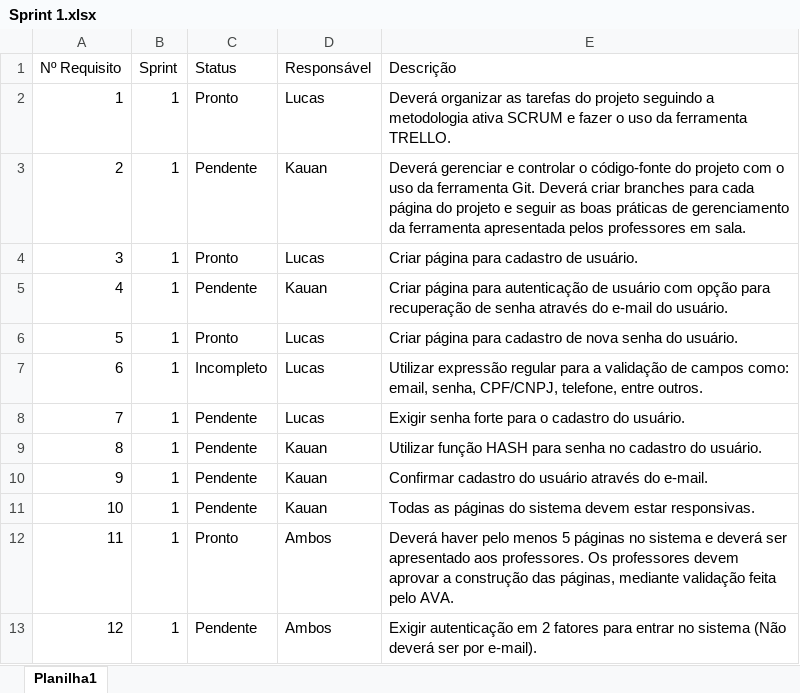
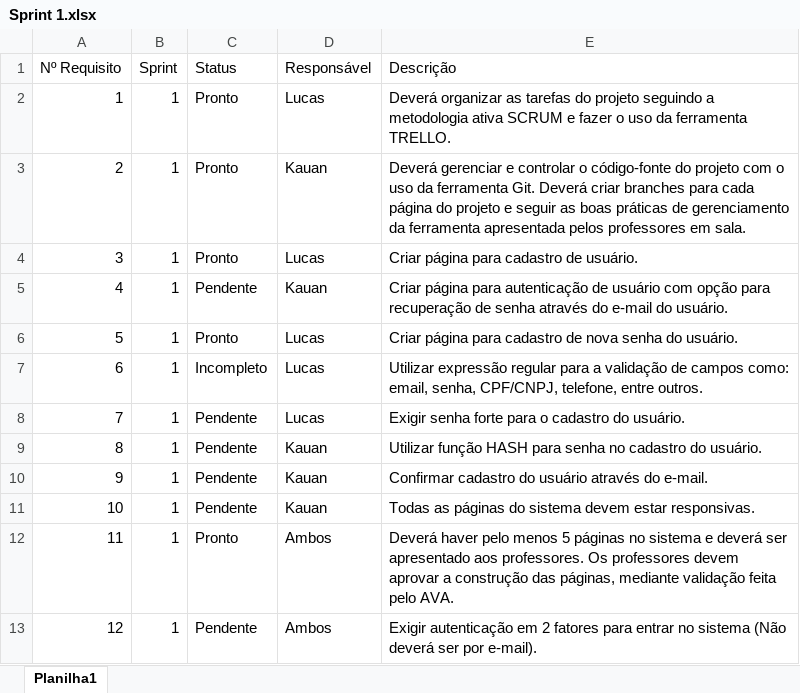
Before and after one commit to Fritschee/ExpCriativa, an Excel workbook: Sprint 1.xlsx, sheet Planilha1, drawn as a sheet; values as stored, in another font and other column widths than the file's, no borders; table styles not drawn; the diff names each change by its address in the sheet, - before the commit and + after, or states it on an @@ line.

```diff
--- a/Sprint 1.xlsx (sheet Planilha1)
+++ b/Sprint 1.xlsx (sheet Planilha1)
-C3 (Status): Pendente
+C3 (Status): Pronto
```
Also changed, not shown: 4 other files.
